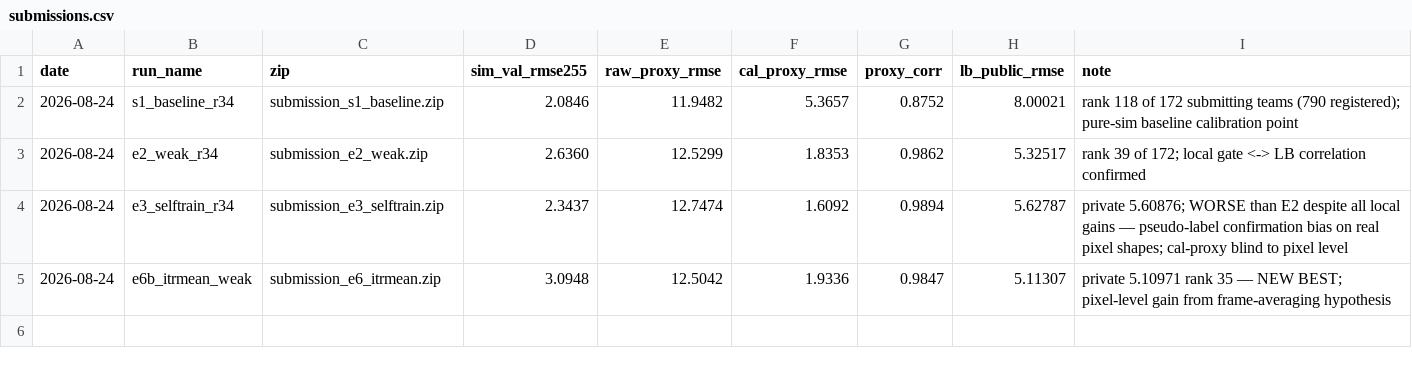
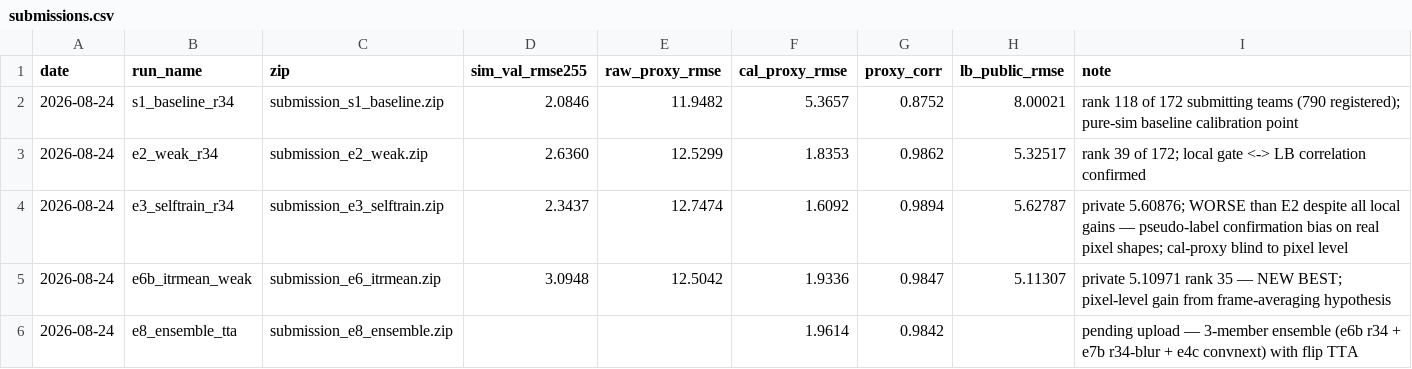
Before and after one commit to geniemo/sem-depth-metrology, a CSV file: experiments/submissions.csv, drawn as a sheet; the diff names each change by its address in the sheet, - before the commit and + after, or states it on an @@ line.

```diff
--- a/experiments/submissions.csv
+++ b/experiments/submissions.csv
+row 6: 2026-08-24 | e8_ensemble_tta | submission_e8_ensemble.zip |  |  | 1.9614 | 0.9842 |  | pending upload — 3-member ensemble (e6b r34 + e7b r34-blur + e4c convnext) with flip TTA
```
Also changed, not shown: experiments/results.csv.
